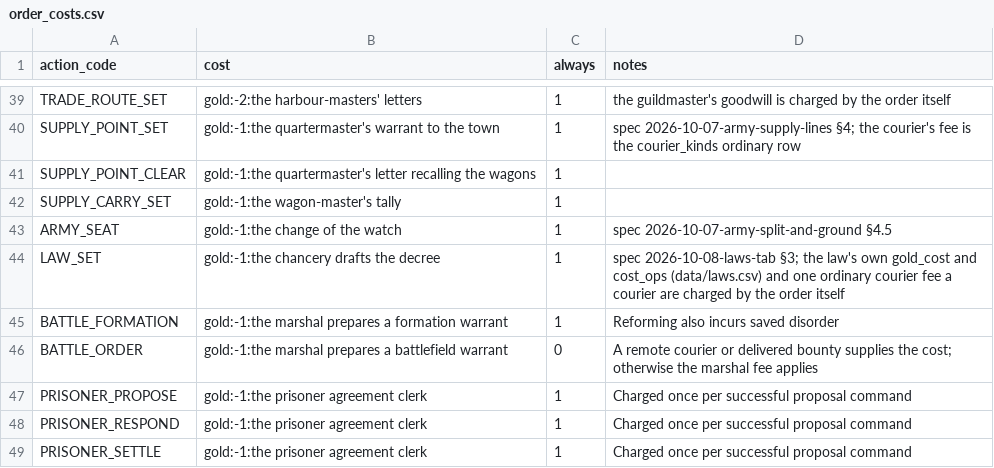
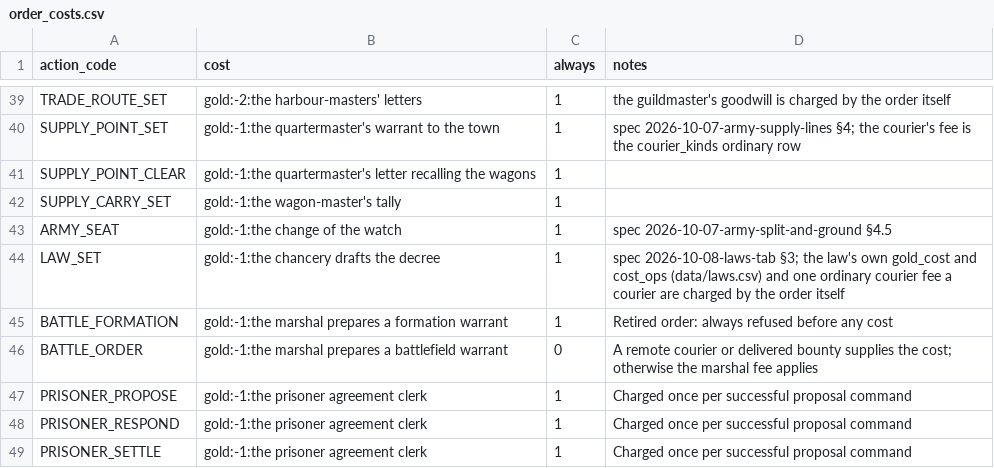
Before and after one commit to samuelzhang1201/game_design, a CSV file: data/realm/order_costs.csv, drawn as a sheet; only a part is shown, gaps mark what is left out.

```diff
--- a/data/realm/order_costs.csv
+++ b/data/realm/order_costs.csv
@@ -44,3 +44,3 @@ ARMY_SEAT,gold:-1:the change of the watch,1,"spec 2026-10-07-army-split-and-grou
 LAW_SET,gold:-1:the chancery drafts the decree,1,"spec 2026-10-08-laws-tab §3; the law's own gold_cost and cost_ops (data/laws.csv) and one ordinary courier fee a courier are charged by the order itself"
-BATTLE_FORMATION,gold:-1:the marshal prepares a formation warrant,1,Reforming also incurs saved disorder
+BATTLE_FORMATION,gold:-1:the marshal prepares a formation warrant,1,Retired order: always refused before any cost
 BATTLE_ORDER,gold:-1:the marshal prepares a battlefield warrant,0,A remote courier or delivered bounty supplies the cost; otherwise the marshal fee applies
```
Also changed, not shown: data/council/policy_actions_court_additions.csv, 2 other files.
